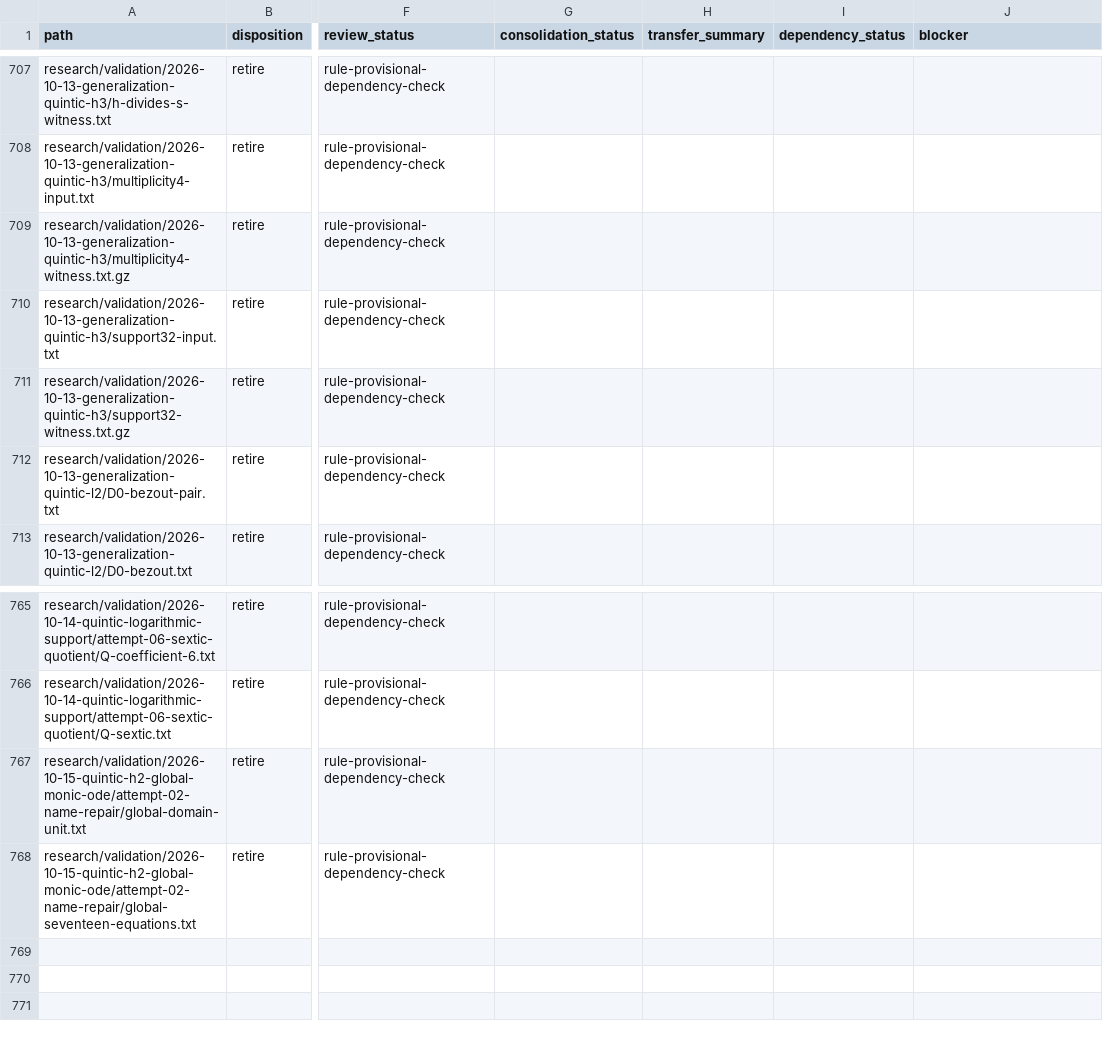
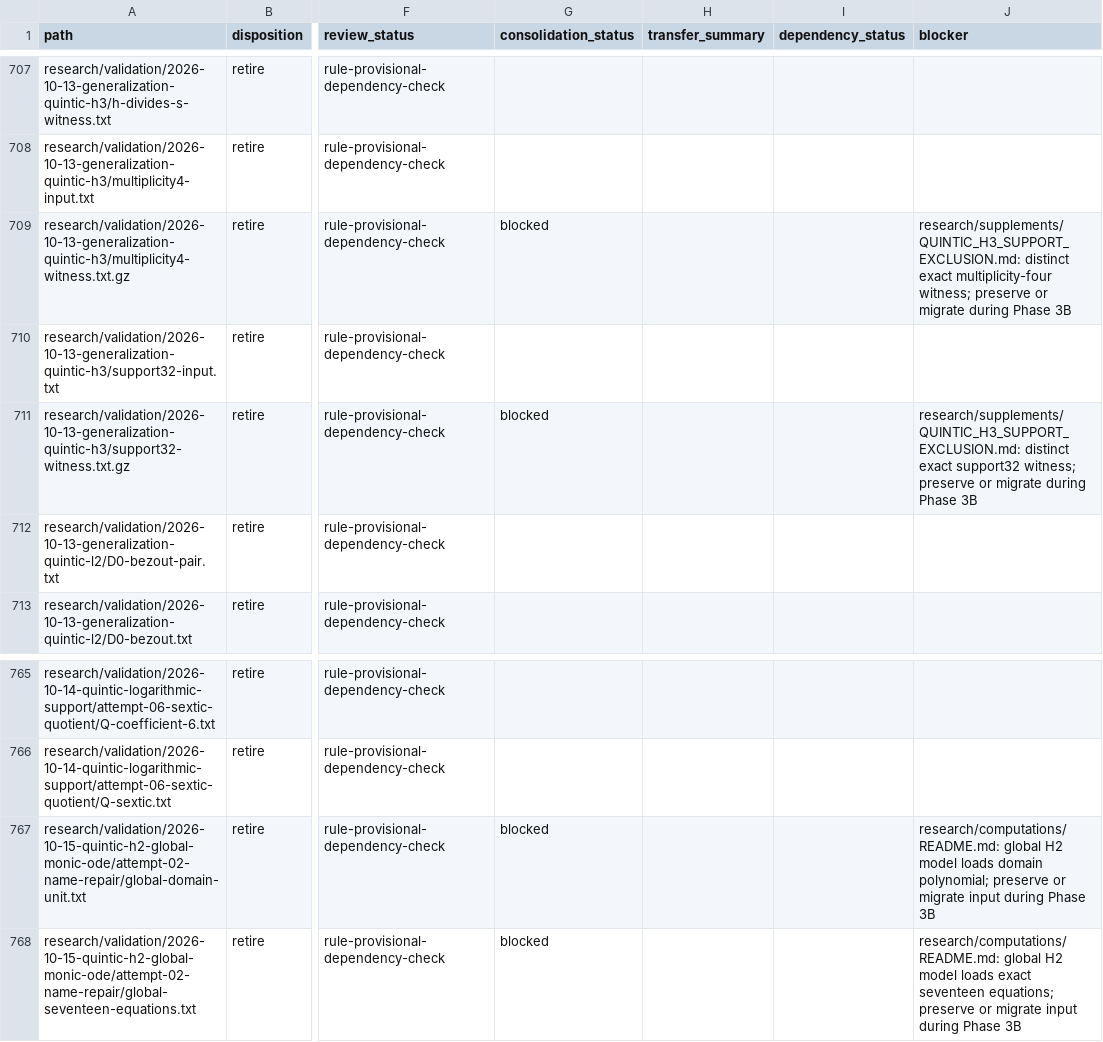
Before and after one commit to markluxton1/STCI, a CSV file: tmp/phase2_manifest.csv, drawn as a sheet; only a part is shown, gaps mark what is left out; the diff names each change by its address in the sheet, - before the commit and + after, or states it on an @@ line.

Commit message:
Phase 3A: record four exact mathematical input blockers

```diff
--- a/tmp/phase2_manifest.csv
+++ b/tmp/phase2_manifest.csv
-G709 (consolidation_status): (empty)
+G709 (consolidation_status): blocked
-J709 (blocker): (empty)
+J709 (blocker): research/supplements/QUINTIC_H3_SUPPORT_EXCLUSION.md: distinct exact multiplicity-four witness; preserve or migrate during Phase 3B
-G711 (consolidation_status): (empty)
+G711 (consolidation_status): blocked
-J711 (blocker): (empty)
+J711 (blocker): research/supplements/QUINTIC_H3_SUPPORT_EXCLUSION.md: distinct exact support32 witness; preserve or migrate during Phase 3B
-G767:G768 (consolidation_status): (empty)
+G767:G768 (consolidation_status): blocked
-J767 (blocker): (empty)
+J767 (blocker): research/computations/README.md: global H2 model loads domain polynomial; preserve or migrate input during Phase 3B
-J768 (blocker): (empty)
+J768 (blocker): research/computations/README.md: global H2 model loads exact seventeen equations; preserve or migrate input during Phase 3B
```
